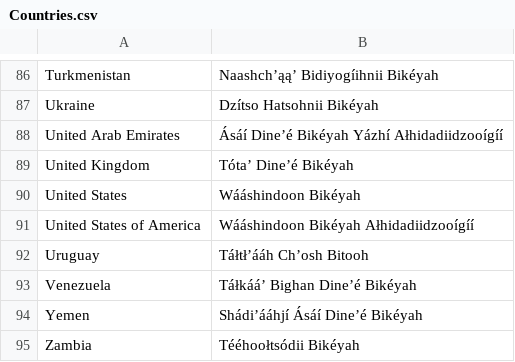
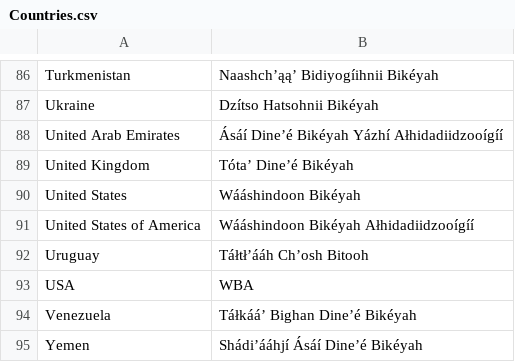
Before and after one commit to OliverDeBrisbane/Navajo-Code-Names, a CSV file: Countries.csv, drawn as a sheet; only a part is shown, gaps mark what is left out; the shorter side is filled out with more unchanged rows.

Commit message:
Update Countries.csv

```diff
--- a/Countries.csv
+++ b/Countries.csv
@@ -92,2 +92,3 @@ United States of America,Wááshindoon Bikéyah Ałhidadiidzooígíí
 Uruguay,Táłtłʼááh Chʼosh Bitooh
+USA,WBA
 Venezuela,Táłkááʼ Bighan Dineʼé Bikéyah
```
